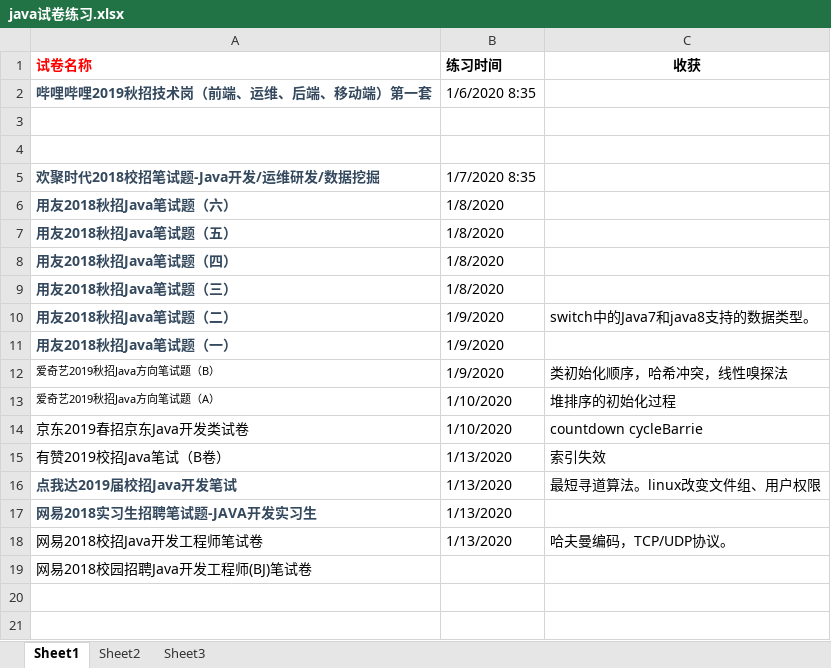
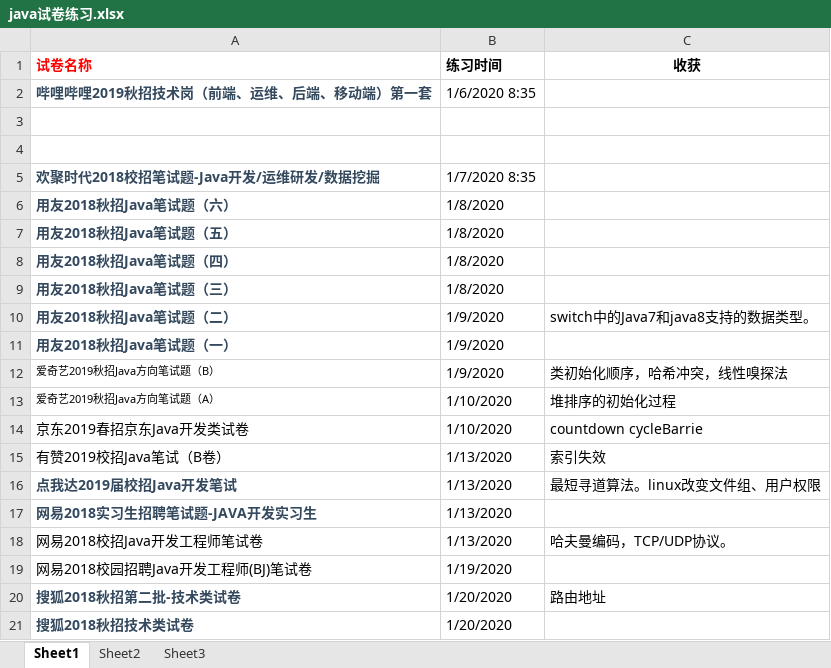
Before and after one commit to crossover-any/Interview, an Excel workbook: java试卷练习.xlsx, sheet Sheet1, drawn as a sheet; values as stored, in another font and other column widths than the file's, no borders; the diff names each change by its address in the sheet, - before the commit and + after, or states it on an @@ line.

```diff
--- a/java试卷练习.xlsx (sheet Sheet1)
+++ b/java试卷练习.xlsx (sheet Sheet1)
-B19 (练习时间): (empty)
+B19 (练习时间): 1/19/2020
+row 20: 搜狐2018秋招第二批-技术类试卷 | 1/20/2020 | 路由地址
+row 21: 搜狐2018秋招技术类试卷 | 1/20/2020
```
Also changed, not shown: 1 other file.
